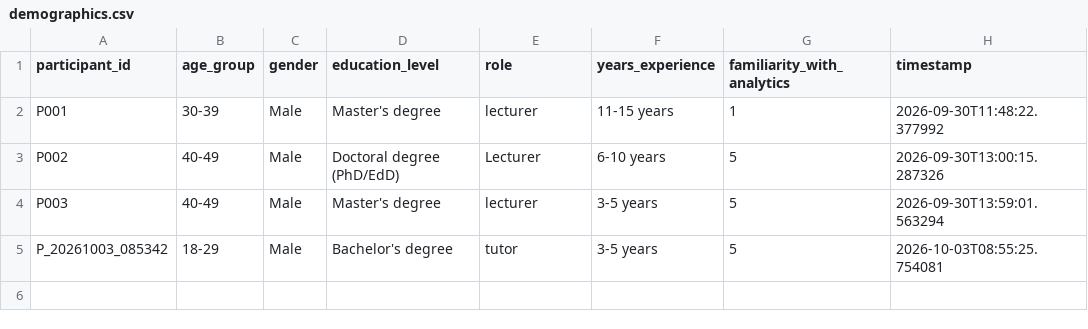
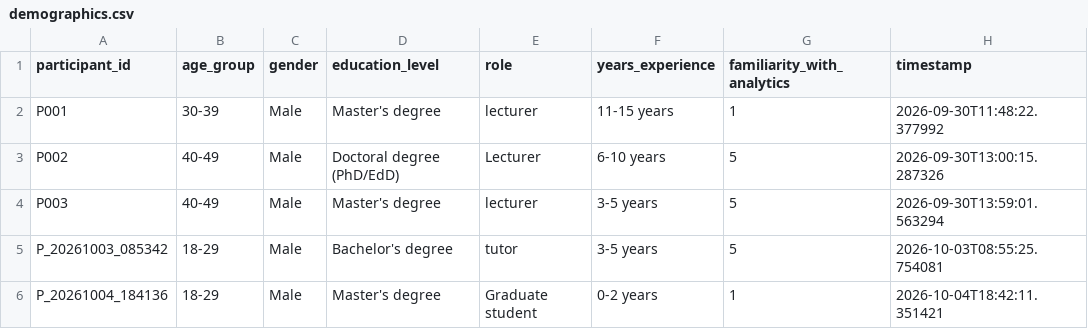
Before and after one commit to tylertgb/mphil_thesis_project, a CSV file: study_data/demographics.csv, drawn as a sheet; the diff names each change by its address in the sheet, - before the commit and + after, or states it on an @@ line.

Commit message:
Update study_data/demographics.csv - 2026-10-04 18:42:11

```diff
--- a/study_data/demographics.csv
+++ b/study_data/demographics.csv
+row 6: P_20261004_184136 | 18-29 | Male | Master's degree | Graduate student | 0-2 years | 1 | 2026-10-04T18:42:11.351421
```
